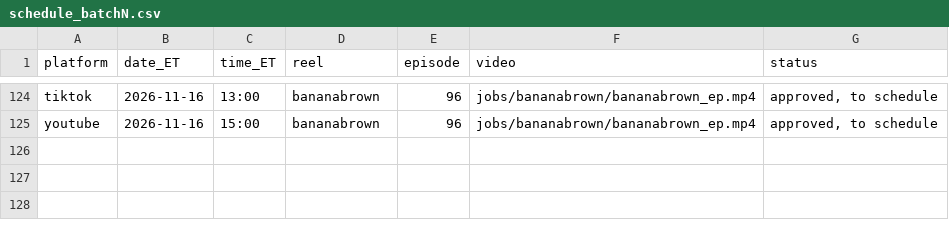
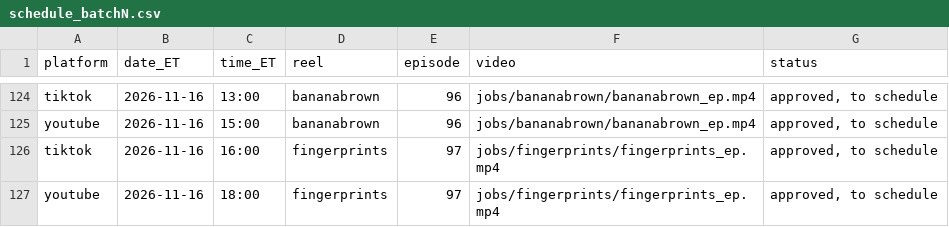
Before and after one commit to jiewei190-arch/reel-render, a CSV file: handoff/schedule_batchN.csv, drawn as a sheet; only a part is shown, gaps mark what is left out.

```diff
--- a/handoff/schedule_batchN.csv
+++ b/handoff/schedule_batchN.csv
@@ -125 +125,3 @@ tiktok,2026-11-16,13:00,bananabrown,96,jobs/bananabrown/bananabrown_ep.mp4,"appr
 youtube,2026-11-16,15:00,bananabrown,96,jobs/bananabrown/bananabrown_ep.mp4,"approved, to schedule"
+tiktok,2026-11-16,16:00,fingerprints,97,jobs/fingerprints/fingerprints_ep.mp4,"approved, to schedule"
+youtube,2026-11-16,18:00,fingerprints,97,jobs/fingerprints/fingerprints_ep.mp4,"approved, to schedule"
```
Also changed, not shown: handoff/episodes.csv, 20 other files.
